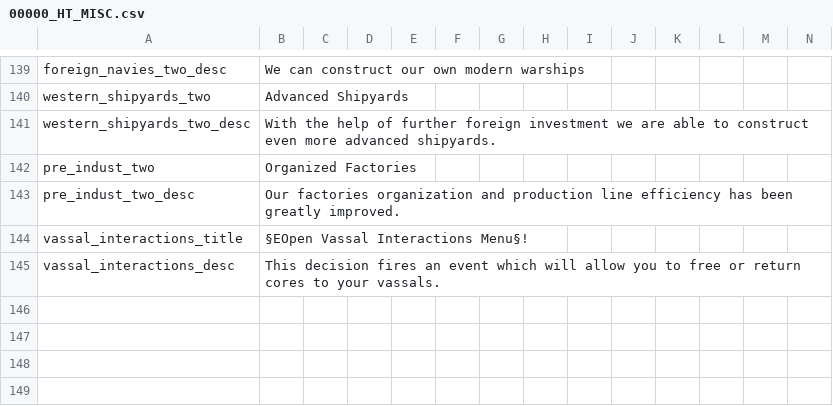
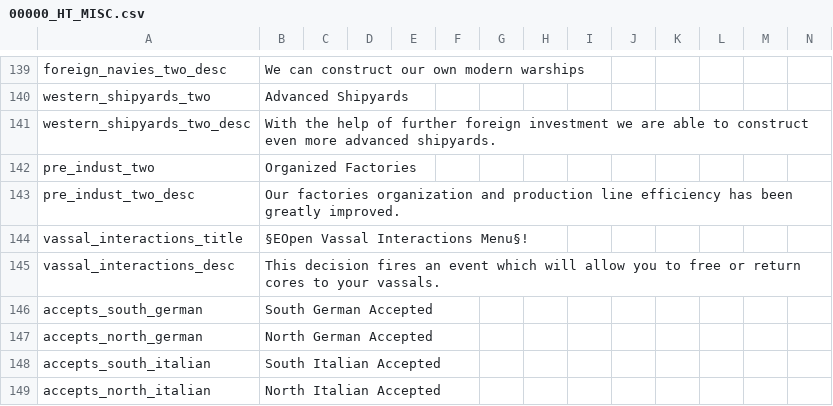
Before and after one commit to Marco-O-Panzer/HFM_MP_Series_Master, a CSV file: HMPS/localisation/00000_HT_MISC.csv, drawn as a sheet; only a part is shown, gaps mark what is left out.

Commit message:
fix assim issues
-implement assim stoppers for south german and south italian when located in union cores

```diff
--- a/HMPS/localisation/00000_HT_MISC.csv
+++ b/HMPS/localisation/00000_HT_MISC.csv
@@ -145 +145,5 @@ vassal_interactions_title;§EOpen Vassal Interactions Menu§!;;;;;;;;;;;;;
 vassal_interactions_desc;This decision fires an event which will allow you to free or return cores to your vassals.;;;;;;;;;;;;;
+accepts_south_german;South German Accepted;;;;;;;;;;;;;
+accepts_north_german;North German Accepted;;;;;;;;;;;;;
+accepts_south_italian;South Italian Accepted;;;;;;;;;;;;;
+accepts_north_italian;North Italian Accepted;;;;;;;;;;;;;
```
Also changed, not shown: 2 other files.
